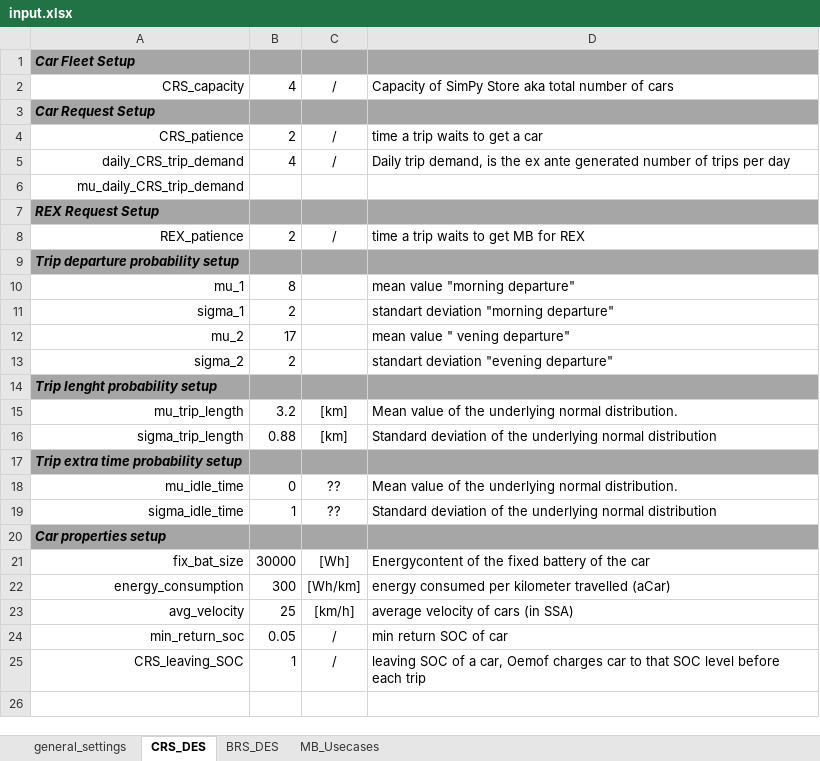
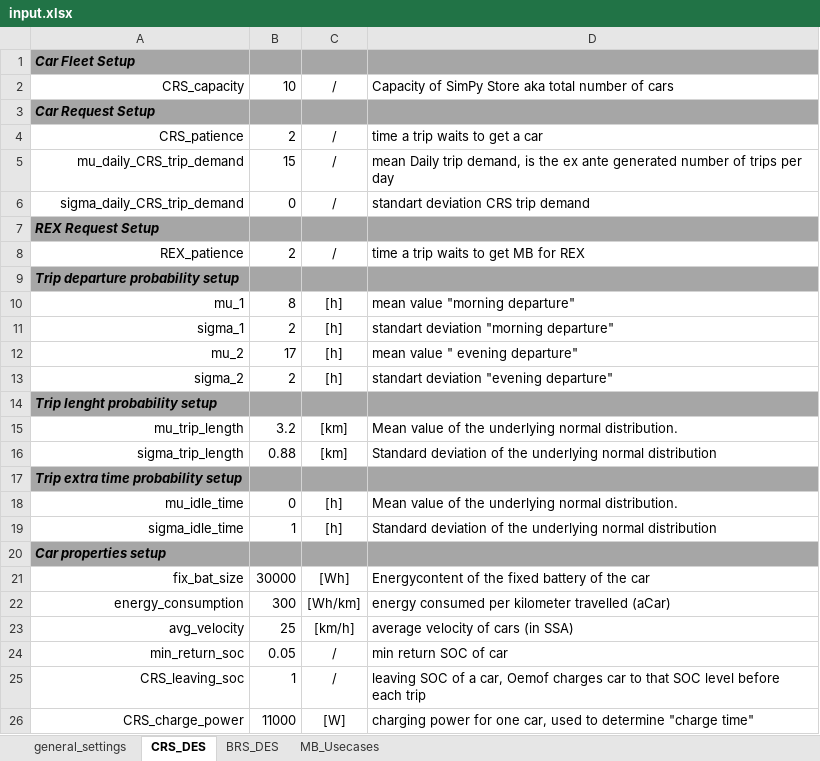
Before and after one commit to TUMFTM/REVOL-E-TION, an Excel workbook: CRS_BRS_SIM/input.xlsx, sheet CRS_DES, drawn as a sheet; values as stored, in another font and other column widths than the file's, no borders; removed rows and columns are numbered as before the commit, all else as after; the diff names each change by its address in the sheet, - before the commit and + after, or states it on an @@ line.

```diff
--- a/CRS_BRS_SIM/input.xlsx (sheet CRS_DES)
+++ b/CRS_BRS_SIM/input.xlsx (sheet CRS_DES)
-B2: 4
+B2: 10
-row 5: daily_CRS_trip_demand | 4 | / | Daily trip demand, is the ex ante generated number of trips per day
-B5: (empty)
+B5: 15
-C5: (empty)
+C5: /
-D5: (empty)
+D5: mean Daily trip demand, is the ex ante generated number of trips per day
+row 6: sigma_daily_CRS_trip_demand | 0 | / | standart deviation CRS trip demand
-C10:C13: (empty)
+C10:C13: [h]
-D12: mean value " vening departure"
+D12: mean value " evening departure"
-C18:C19: ??
+C18:C19: [h]
-A25: CRS_leaving_SOC
+A25: CRS_leaving_soc
+row 26: CRS_charge_power | 11000 | [W] | charging power for one car, used to determine "charge time"
```
Also changed, not shown: sheet BRS_DES, sheet general_settings, sheet MB_Usecases, 4 other files.
